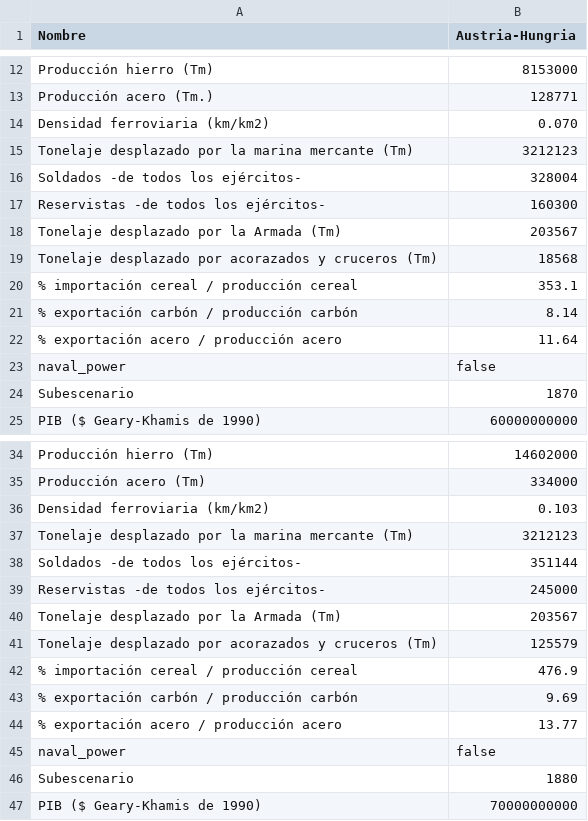
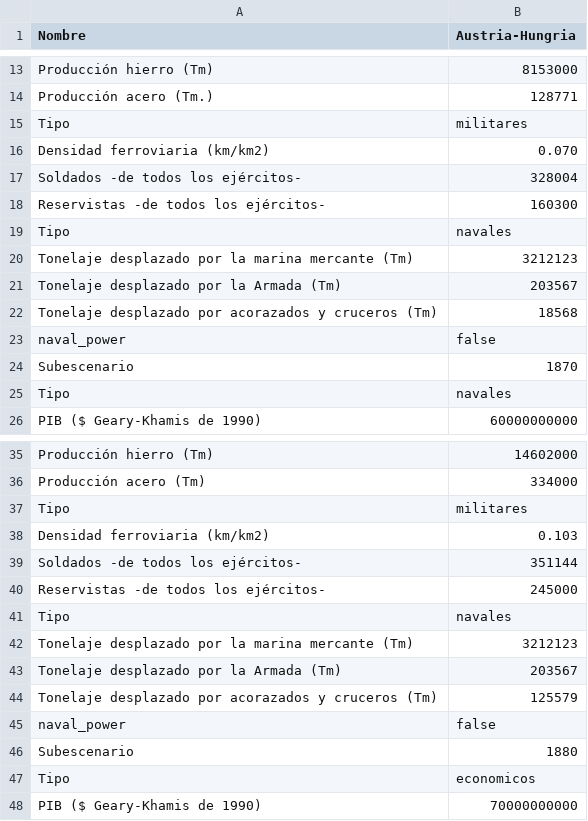
Before and after one commit to mridpin/TFG_UPO, a CSV file: rol/countryData/1531578652838-Austria-Hungria.csv, drawn as a sheet; only a part is shown, gaps mark what is left out; the diff covers the shown part only.

```diff
--- a/rol/countryData/1531578652838-Austria-Hungria.csv
+++ b/rol/countryData/1531578652838-Austria-Hungria.csv
@@ -13,13 +14,13 @@ Producción hierro (Tm);8153000;
 Producción acero (Tm.);128771;
+Tipo;militares;
 Densidad ferroviaria (km/km2);0.070;
-Tonelaje desplazado por la marina mercante (Tm);3212123;
 Soldados -de todos los ejércitos-;328004;
 Reservistas -de todos los ejércitos-;160300;
+Tipo;navales;
+Tonelaje desplazado por la marina mercante (Tm);3212123;
 Tonelaje desplazado por la Armada (Tm);203567;
 Tonelaje desplazado por acorazados y cruceros (Tm);18568;
-% importación cereal / producción cereal;353.1;
-% exportación carbón / producción carbón;8.14;
-%  exportación acero / producción acero;11.64;
 naval_power;false;
 Subescenario;1870;
+Tipo;navales;
 PIB ($ Geary-Khamis de 1990);60000000000;
@@ -35,13 +36,13 @@ Producción hierro (Tm);14602000;
 Producción acero (Tm);334000;
+Tipo;militares;
 Densidad ferroviaria (km/km2);0.103;
-Tonelaje desplazado por la marina mercante (Tm);3212123;
 Soldados -de todos los ejércitos-;351144;
 Reservistas -de todos los ejércitos-;245000;
+Tipo;navales;
+Tonelaje desplazado por la marina mercante (Tm);3212123;
 Tonelaje desplazado por la Armada (Tm);203567;
 Tonelaje desplazado por acorazados y cruceros (Tm) ;125579;
-% importación cereal / producción cereal;476.9;
-% exportación carbón / producción carbón;9.69;
-% exportación acero / producción acero;13.77;
 naval_power;false;
 Subescenario;1880;
+Tipo;economicos;
 PIB ($ Geary-Khamis de 1990);70000000000;
```
Also changed, not shown: 6 added rows, 6 removed rows and 2 moved rows elsewhere in this file, rol/countryData/1531300512585-Alemania.csv, rol/countryData/1531578652855-Alemania.csv, 5 other files.
